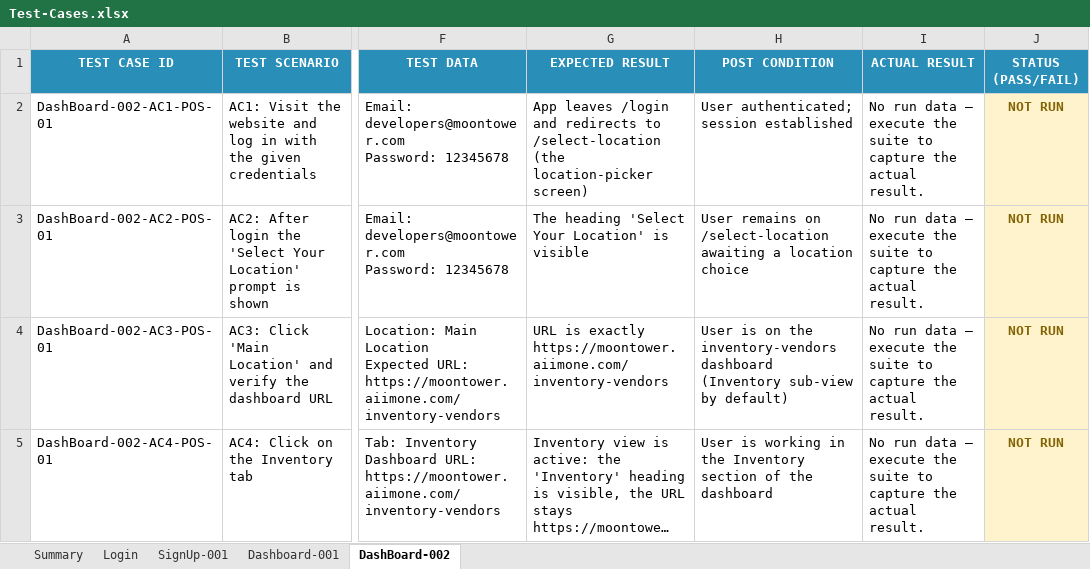
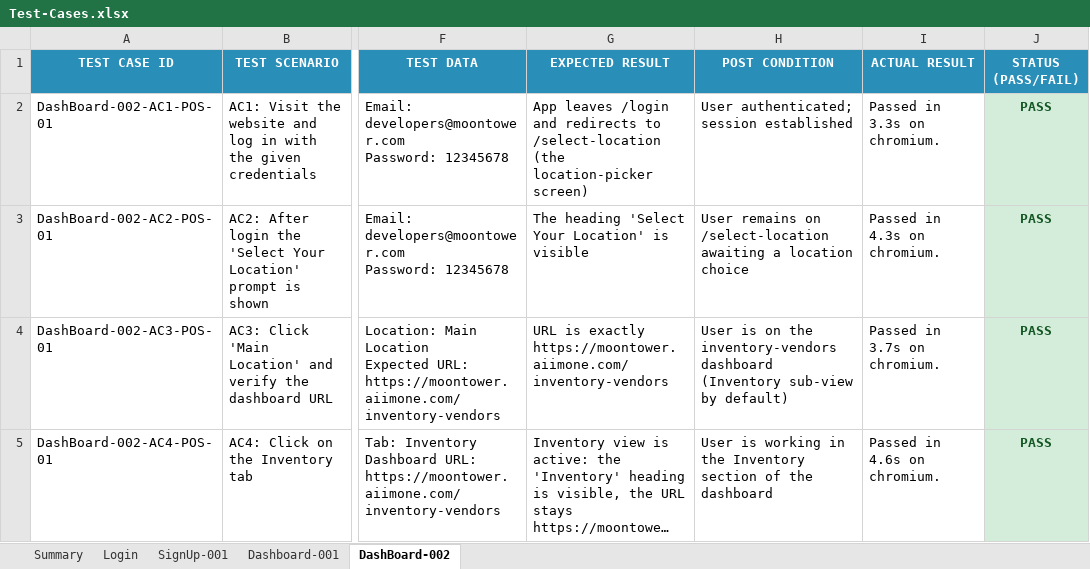
Before and after one commit to Arslanars/agentic-qa, an Excel workbook: reports/Test-Cases.xlsx, sheet DashBoard-002, drawn as a sheet; only a part is shown, gaps mark what is left out; long unchanged cells end in …; values as stored, in another font and other column widths than the file's, no borders; the diff names each change by its address in the sheet, - before the commit and + after, or states it on an @@ line.

```diff
--- a/reports/Test-Cases.xlsx (sheet DashBoard-002)
+++ b/reports/Test-Cases.xlsx (sheet DashBoard-002)
-I2 (ACTUAL RESULT): No run data — execute the suite to capture the actual result.
+I2 (ACTUAL RESULT): Passed in 3.3s on chromium.
-J2:J5 (STATUS (PASS/FAIL)): NOT RUN
+J2:J5 (STATUS (PASS/FAIL)): PASS
@@ J2:J5 fill: #FFF3CD → #D4EDDA, text colour: #856404 → #155724 @@
-I3 (ACTUAL RESULT): No run data — execute the suite to capture the actual result.
+I3 (ACTUAL RESULT): Passed in 4.3s on chromium.
-I4 (ACTUAL RESULT): No run data — execute the suite to capture the actual result.
+I4 (ACTUAL RESULT): Passed in 3.7s on chromium.
-I5 (ACTUAL RESULT): No run data — execute the suite to capture the actual result.
+I5 (ACTUAL RESULT): Passed in 4.6s on chromium.
```
Also changed, not shown: sheet SignUp-001, sheet Login, sheet Summary, sheet Dashboard-001, 7 other files.
